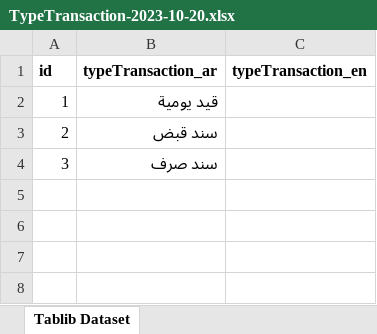
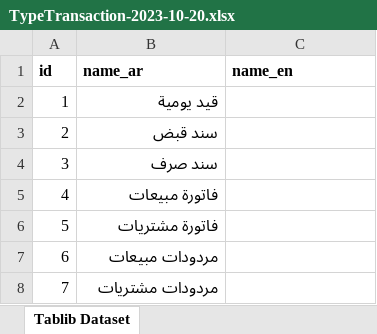
Before and after one commit to alisharafaldin/AIS-Django, an Excel workbook: DB/Basicinfo/TypeTransaction-2023-10-20.xlsx, sheet Tablib Dataset, drawn as a sheet; values as stored, in another font and other column widths than the file's, no borders; the diff names each change by its address in the sheet, - before the commit and + after, or states it on an @@ line.

```diff
--- a/DB/Basicinfo/TypeTransaction-2023-10-20.xlsx (sheet Tablib Dataset)
+++ b/DB/Basicinfo/TypeTransaction-2023-10-20.xlsx (sheet Tablib Dataset)
-B1: typeTransaction_ar
+B1: name_ar
-C1: typeTransaction_en
+C1: name_en
+row 5: 4 | فاتورة مبيعات
+row 6: 5 | فاتورة مشتريات
+row 7: 6 | مردودات مبيعات
+row 8: 7 | مردودات مشتريات
```
Also changed, not shown: 40 other files.
